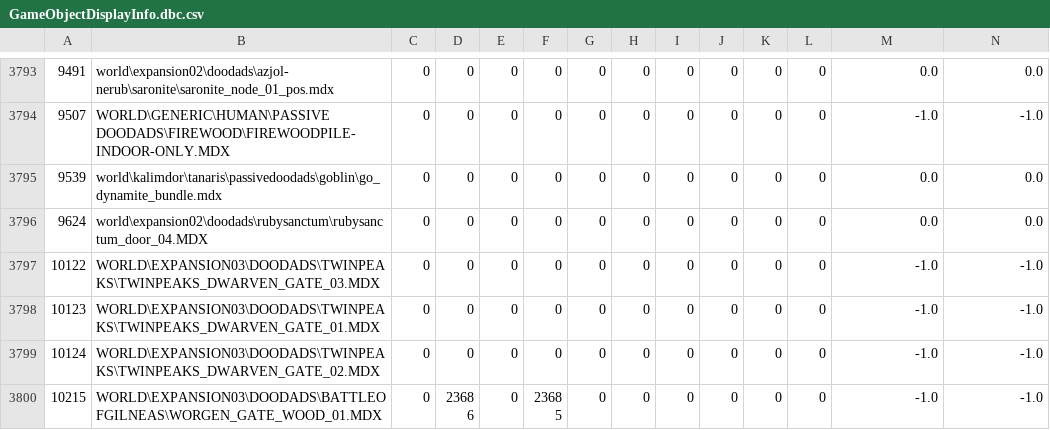
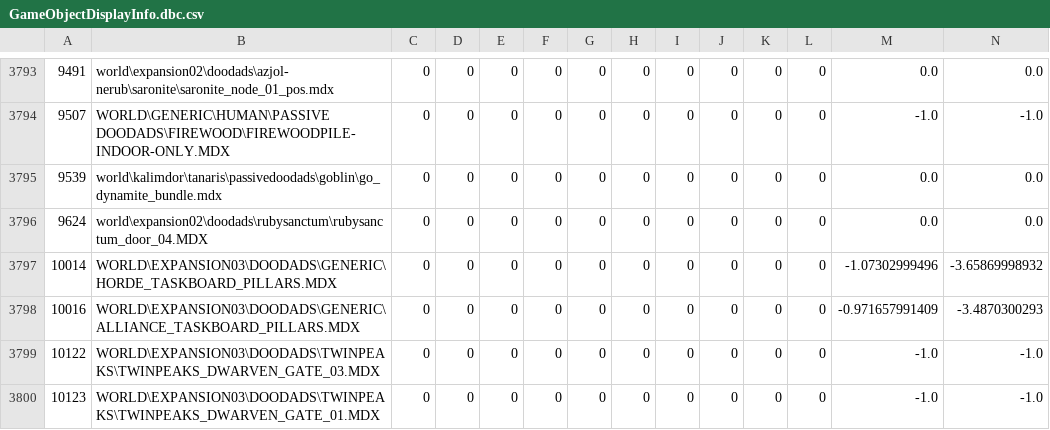
Before and after one commit to DreamCoreRev/EonsDBC, a CSV file: DBFilesClient/csv/GameObjectDisplayInfo.dbc.csv, drawn as a sheet; only a part is shown, gaps mark what is left out; the shorter side is filled out with more unchanged rows; rows hold the shown columns only; the diff names each change by its address in the sheet, - before the commit and + after, or states it on an @@ line.

Commit message:
GameObject: Add TASKBOARD_PILLARS Alliance & Horde

```diff
--- a/DBFilesClient/csv/GameObjectDisplayInfo.dbc.csv
+++ b/DBFilesClient/csv/GameObjectDisplayInfo.dbc.csv
+row 3797: 10014 | WORLD\EXPANSION03\DOODADS\GENERIC\HORDE_TASKBOARD_PILLARS.MDX | 0 | 0 | 0 | 0 | 0 | 0 | 0 | 0 | 0 | 0 | -1.07302999496 | -3.65869998932
+row 3798: 10016 | WORLD\EXPANSION03\DOODADS\GENERIC\ALLIANCE_TASKBOARD_PILLARS.MDX | 0 | 0 | 0 | 0 | 0 | 0 | 0 | 0 | 0 | 0 | -0.971657991409 | -3.4870300293
```
Also changed, not shown: 1 other file.
